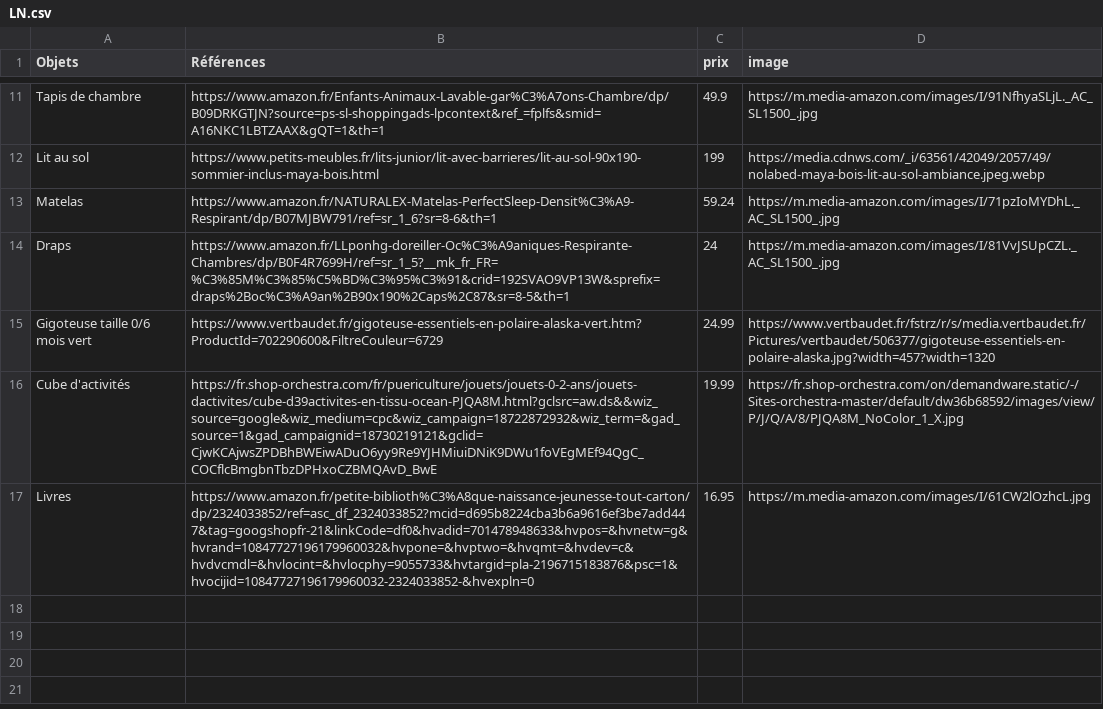
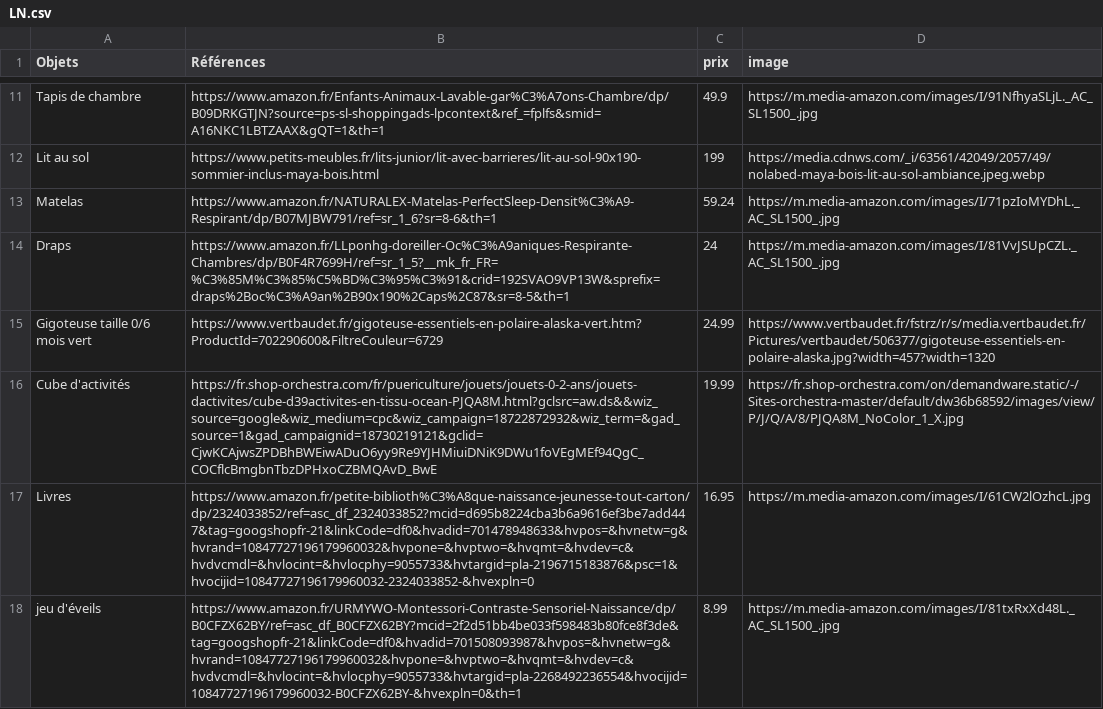
Before and after one commit to Axlrck59/lng, a CSV file: LN.csv, drawn as a sheet; only a part is shown, gaps mark what is left out.

Commit message:
Update LN.csv

```diff
--- a/LN.csv
+++ b/LN.csv
@@ -17 +17,2 @@ Cube d'activités,https://fr.shop-orchestra.com/fr/puericulture/jouets/jouets-0-
 Livres,https://www.amazon.fr/petite-biblioth%C3%A8que-naissance-jeunesse-tout-carton/dp/2324033852/ref=asc_df_2324033852?mcid=d695b8224cba3b6a9616ef3be7add447&tag=googshopfr-21&linkCode=df0&hvadid=701478948633&hvpos=&hvnetw=g&hvrand=10847727196179960032&hvpone=&hvptwo=&hvqmt=&hvdev=c&hvdvcmdl=&hvlocint=&hvlocphy=9055733&hvtargid=pla-2196715183876&psc=1&hvocijid=10847727196179960032-2324033852-&hvexpln=0,16.95,https://m.media-amazon.com/images/I/61CW2lOzhcL.jpg
+jeu d'éveils, https://www.amazon.fr/URMYWO-Montessori-Contraste-Sensoriel-Naissance/dp/B0CFZX62BY/ref=asc_df_B0CFZX62BY?mcid=2f2d51bb4be033f598483b80fce8f3de&tag=googshopfr-21&linkCode=df0&hvadid=701508093987&hvpos=&hvnetw=g&hvrand=10847727196179960032&hvpone=&hvptwo=&hvqmt=&hvdev=c&hvdvcmdl=&hvlocint=&hvlocphy=9055733&hvtargid=pla-2268492236554&hvocijid=10847727196179960032-B0CFZX62BY-&hvexpln=0&th=1,8.99,https://m.media-amazon.com/images/I/81txRxXd48L._AC_SL1500_.jpg
```
